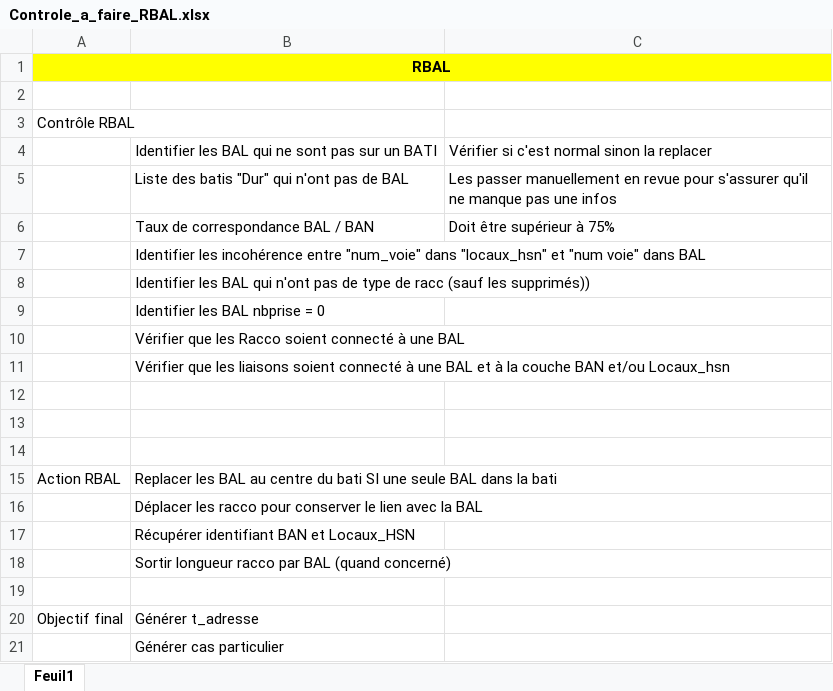
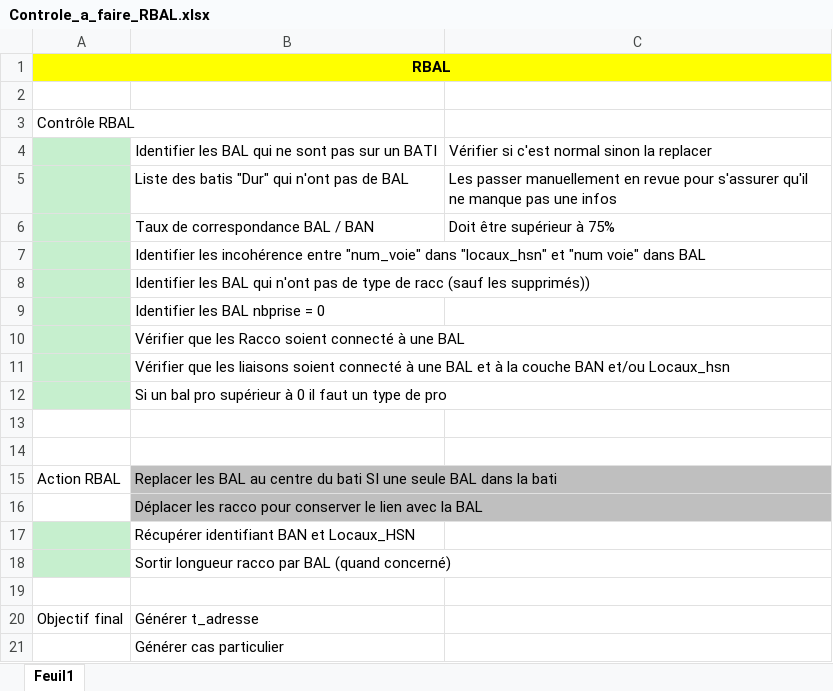
Before and after one commit to bruhnild/scripts, an Excel workbook: PROJETS/HSN/SQL/gracethd/Controle_a_faire_RBAL.xlsx, sheet Feuil1, drawn as a sheet; values as stored, in another font and other column widths than the file's, no borders; the diff names each change by its address in the sheet, - before the commit and + after, or states it on an @@ line.

```diff
--- a/PROJETS/HSN/SQL/gracethd/Controle_a_faire_RBAL.xlsx (sheet Feuil1)
+++ b/PROJETS/HSN/SQL/gracethd/Controle_a_faire_RBAL.xlsx (sheet Feuil1)
-A4:A12 fill: none
+A4:A12 fill: #C6EFCE
-B12: (empty)
+B12: Si un bal pro supérieur à 0 il faut un type de pro
-B15:B16 fill: none
+B15:B16 fill: #BFBFBF
-A17:A18 fill: none
+A17:A18 fill: #C6EFCE
```
Also changed, not shown: PROJETS/HSN/SQL/gracethd/Fichier type RBAL_11.12.17.xlsx, 24 other files.
